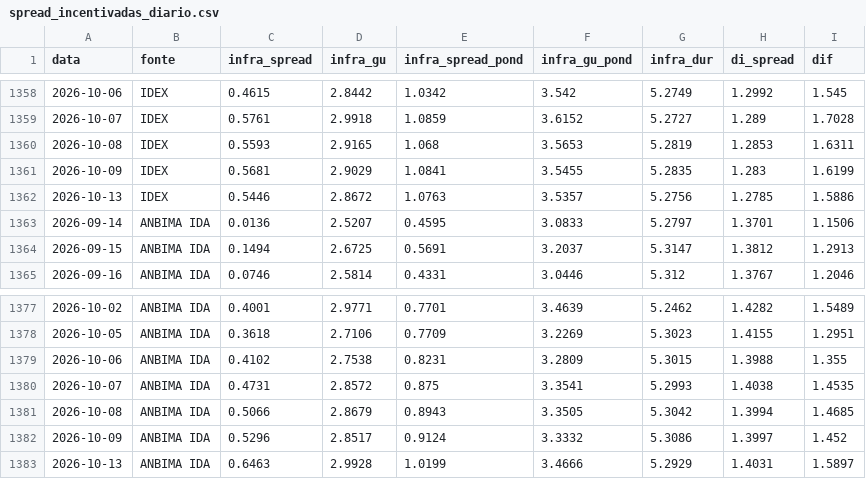
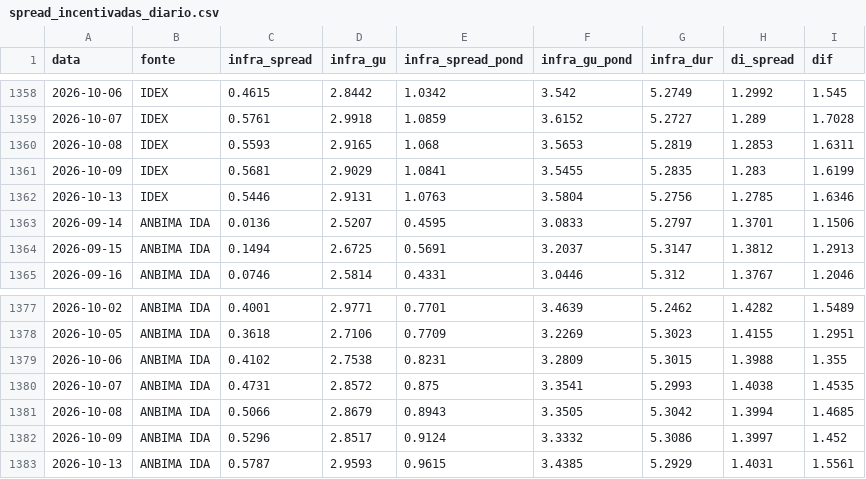
Before and after one commit to rlavourinha/xpi-update, a CSV file: data/spread_incentivadas_diario.csv, drawn as a sheet; only a part is shown, gaps mark what is left out.

```diff
--- a/data/spread_incentivadas_diario.csv
+++ b/data/spread_incentivadas_diario.csv
@@ -1361,3 +1361,3 @@ data,fonte,infra_spread,infra_gu,infra_spread_pond,infra_gu_pond,infra_dur,di_sp
 2026-10-09,IDEX,0.5681,2.9029,1.0841,3.5455,5.2835,1.283,1.6199
-2026-10-13,IDEX,0.5446,2.8672,1.0763,3.5357,5.2756,1.2785,1.5886
+2026-10-13,IDEX,0.5446,2.9131,1.0763,3.5804,5.2756,1.2785,1.6346
 2026-09-14,ANBIMA IDA,0.0136,2.5207,0.4595,3.0833,5.2797,1.3701,1.1506
@@ -1382,2 +1382,2 @@ data,fonte,infra_spread,infra_gu,infra_spread_pond,infra_gu_pond,infra_dur,di_sp
 2026-10-09,ANBIMA IDA,0.5296,2.8517,0.9124,3.3332,5.3086,1.3997,1.452
-2026-10-13,ANBIMA IDA,0.6463,2.9928,1.0199,3.4666,5.2929,1.4031,1.5897
+2026-10-13,ANBIMA IDA,0.5787,2.9593,0.9615,3.4385,5.2929,1.4031,1.5561
```
Also changed, not shown: data/anbima_debentures_spread_diario.csv, 13 other files.
